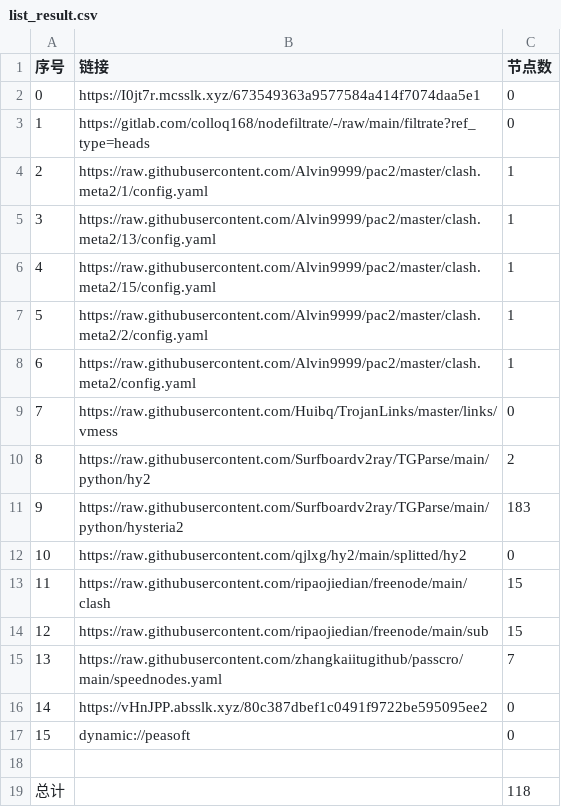
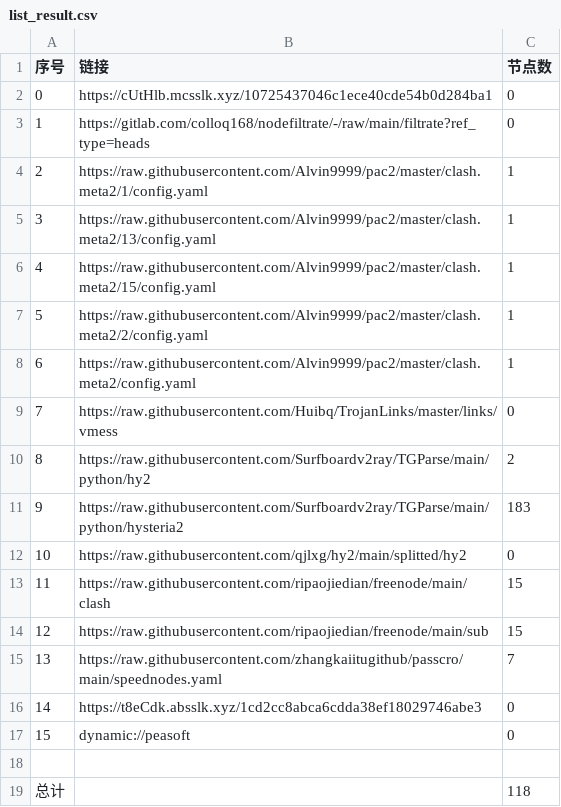
Before and after one commit to xihaoduo/AutoMergePublicNodes, a CSV file: list_result.csv, drawn as a sheet.

```diff
--- a/list_result.csv
+++ b/list_result.csv
@@ -1,3 +1,3 @@
 序号,链接,节点数
-0,https://I0jt7r.mcsslk.xyz/673549363a9577584a414f7074daa5e1,0
+0,https://cUtHlb.mcsslk.xyz/10725437046c1ece40cde54b0d284ba1,0
 1,https://gitlab.com/colloq168/nodefiltrate/-/raw/main/filtrate?ref_type=heads,0
@@ -15,3 +15,3 @@
 13,https://raw.githubusercontent.com/zhangkaiitugithub/passcro/main/speednodes.yaml,7
-14,https://vHnJPP.absslk.xyz/80c387dbef1c0491f9722be595095ee2,0
+14,https://t8eCdk.absslk.xyz/1cd2cc8abca6cdda38ef18029746abe3,0
 15,dynamic://peasoft,0
```
Also changed, not shown: 3 other files.
